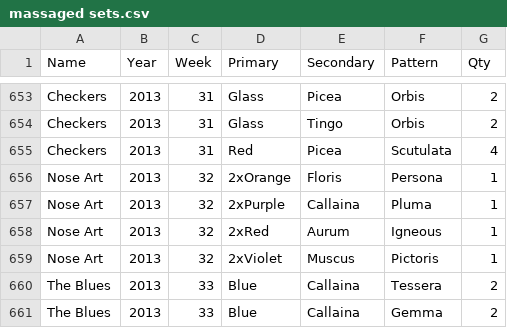
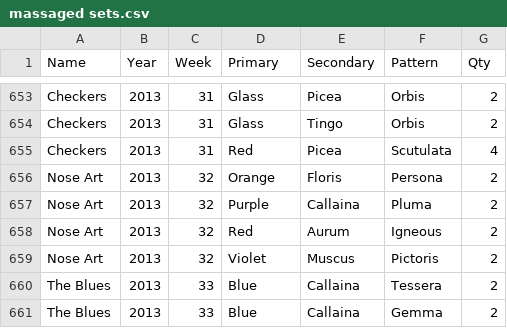
Before and after one commit to durandal42/projects, a CSV file: pocket frogs/massaged sets.csv, drawn as a sheet; only a part is shown, gaps mark what is left out.

```diff
--- a/pocket frogs/massaged sets.csv
+++ b/pocket frogs/massaged sets.csv
@@ -655,6 +655,6 @@ Checkers,2013,31,Glass,Tingo,Orbis,2
 Checkers,2013,31,Red,Picea,Scutulata,4
-Nose Art,2013,32,2xOrange,Floris,Persona,1
-Nose Art,2013,32,2xPurple,Callaina,Pluma,1
-Nose Art,2013,32,2xRed,Aurum,Igneous,1
-Nose Art,2013,32,2xViolet,Muscus,Pictoris,1
+Nose Art,2013,32,Orange,Floris,Persona,2
+Nose Art,2013,32,Purple,Callaina,Pluma,2
+Nose Art,2013,32,Red,Aurum,Igneous,2
+Nose Art,2013,32,Violet,Muscus,Pictoris,2
 The Blues,2013,33,Blue,Callaina,Tessera,2
```
Also changed, not shown: 1 other file.
